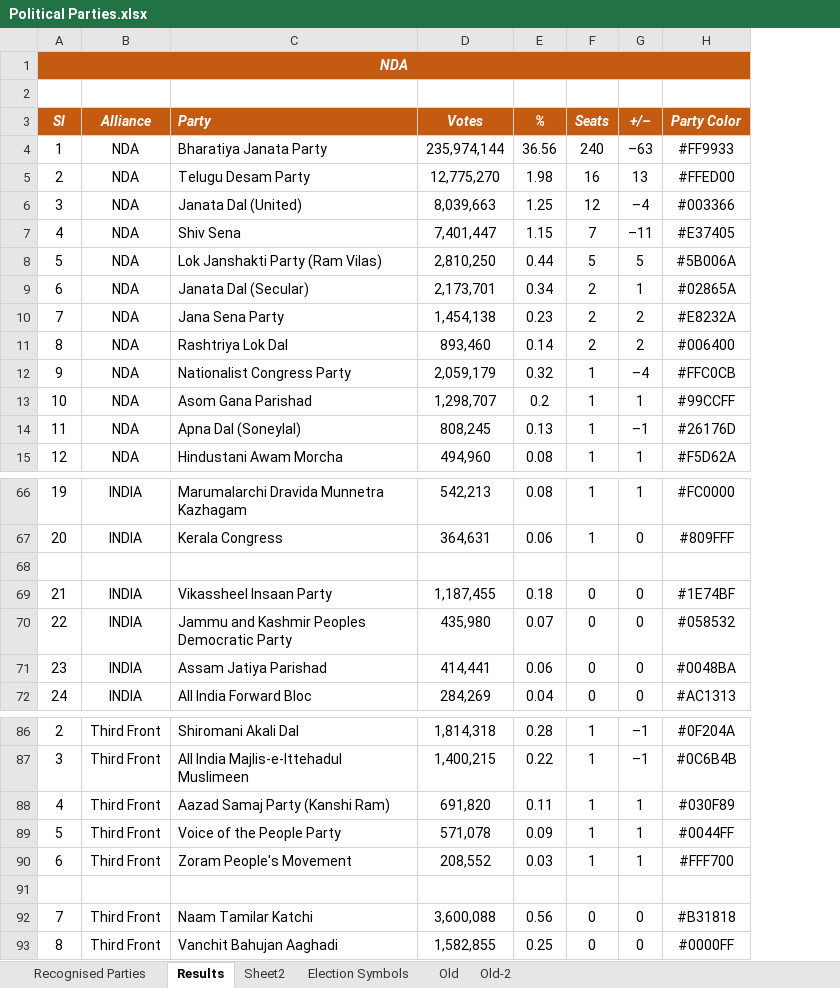
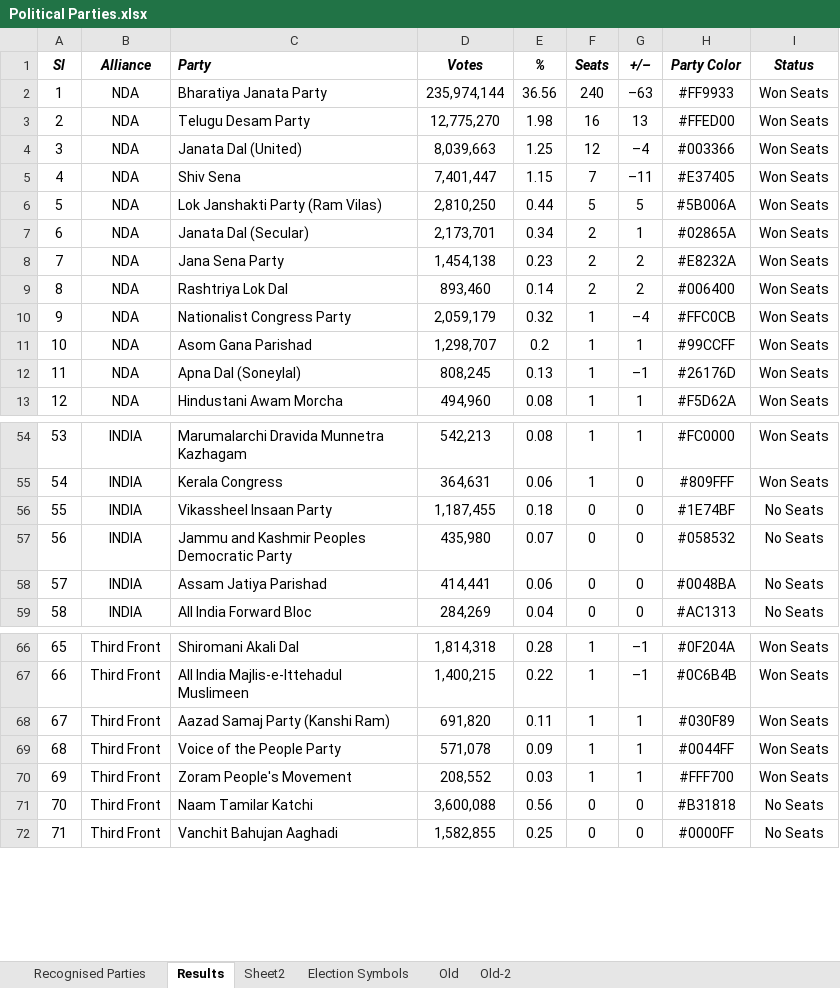
Before and after one commit to shashikanthmbhat/Election_Result_Analysis, an Excel workbook: Data/Final/Political Parties.xlsx, sheet Results, drawn as a sheet; only a part is shown, gaps mark what is left out; values as stored, in another font and other column widths than the file's, no borders; removed rows and columns are numbered as before the commit, all else as after; the diff covers the shown part only; the diff names each change by its address in the sheet, - before the commit and + after, or states it on an @@ line.

```diff
--- a/Data/Final/Political Parties.xlsx (sheet Results)
+++ b/Data/Final/Political Parties.xlsx (sheet Results)
+column I (Status), rows 2-13: all Won Seats; rows 54-59: Won Seats | Won Seats | No Seats | No Seats | No Seats | No Seats; rows 66-72: Won Seats | Won Seats | Won Seats | Won Seats | Won Seats | No Seats | No Seats
-row 1: NDA
-row 2: (empty)
@@ A1:H1 fill: #C55A11 → none, text colour: #FFFFFF → black @@
@@ column A (Sl) renumbered between rows 27 and 152 @@
-row 68: (empty)
-row 91: (empty)
```
Also changed, not shown: 1 added row, 20 removed rows, 65 edited cells and cell formats elsewhere in this sheet, Data/Final/Constituencies.xlsx, 2 other files.
